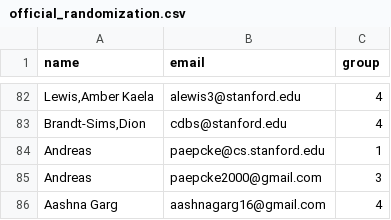
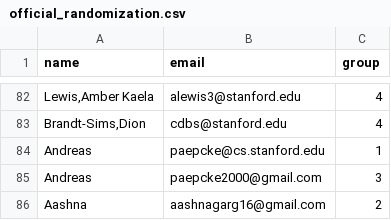
Before and after one commit to paepcke/email_anonymizer, a CSV file: src/email_anon/official_randomization.csv, drawn as a sheet; only a part is shown, gaps mark what is left out; removed rows and columns are numbered as before the commit, all else as after; the diff names each change by its address in the sheet, - before the commit and + after, or states it on an @@ line.

```diff
--- a/src/email_anon/official_randomization.csv
+++ b/src/email_anon/official_randomization.csv
-row 86: Aashna Garg | aashnagarg16@gmail.com | 4
+row 86: Aashna | aashnagarg16@gmail.com | 2
```
Also changed, not shown: 2 other files.
